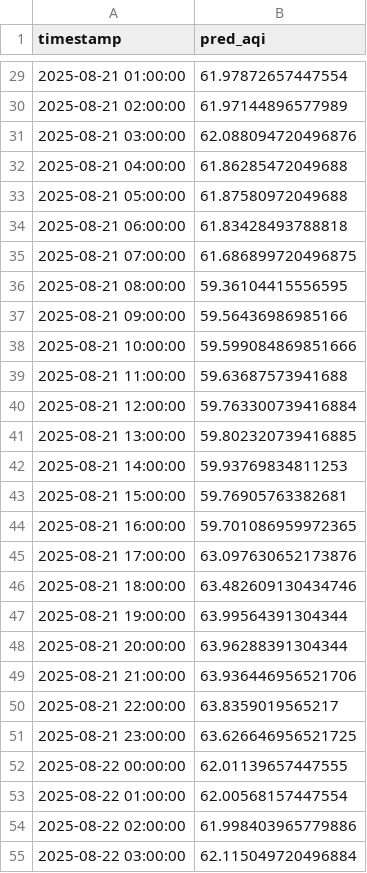
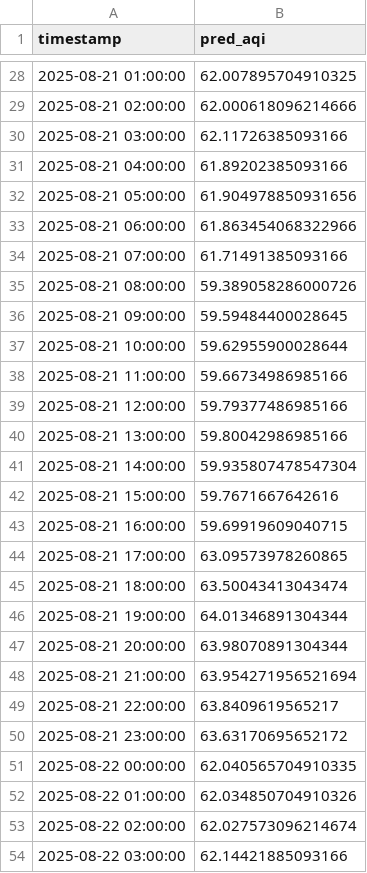
Before and after one commit to Ravihakhan21/pearls-aqi-predictor, a CSV file: data/predictions_72h.csv, drawn as a sheet; only a part is shown, gaps mark what is left out; the diff covers the shown part only.

```diff
--- a/data/predictions_72h.csv
+++ b/data/predictions_72h.csv
@@ -29,27 +28,27 @@ timestamp,pred_aqi
-2025-08-21 01:00:00,61.97872657447554
-2025-08-21 02:00:00,61.97144896577989
-2025-08-21 03:00:00,62.088094720496876
-2025-08-21 04:00:00,61.86285472049688
-2025-08-21 05:00:00,61.87580972049688
-2025-08-21 06:00:00,61.83428493788818
-2025-08-21 07:00:00,61.686899720496875
-2025-08-21 08:00:00,59.36104415556595
-2025-08-21 09:00:00,59.56436986985166
-2025-08-21 10:00:00,59.599084869851666
-2025-08-21 11:00:00,59.63687573941688
-2025-08-21 12:00:00,59.763300739416884
-2025-08-21 13:00:00,59.802320739416885
-2025-08-21 14:00:00,59.93769834811253
-2025-08-21 15:00:00,59.76905763382681
-2025-08-21 16:00:00,59.701086959972365
-2025-08-21 17:00:00,63.097630652173876
-2025-08-21 18:00:00,63.482609130434746
-2025-08-21 19:00:00,63.99564391304344
-2025-08-21 20:00:00,63.96288391304344
-2025-08-21 21:00:00,63.936446956521706
-2025-08-21 22:00:00,63.8359019565217
-2025-08-21 23:00:00,63.626646956521725
-2025-08-22 00:00:00,62.01139657447555
-2025-08-22 01:00:00,62.00568157447554
-2025-08-22 02:00:00,61.998403965779886
-2025-08-22 03:00:00,62.115049720496884
+2025-08-21 01:00:00,62.007895704910325
+2025-08-21 02:00:00,62.000618096214666
+2025-08-21 03:00:00,62.11726385093166
+2025-08-21 04:00:00,61.89202385093166
+2025-08-21 05:00:00,61.904978850931656
+2025-08-21 06:00:00,61.863454068322966
+2025-08-21 07:00:00,61.71491385093166
+2025-08-21 08:00:00,59.389058286000726
+2025-08-21 09:00:00,59.59484400028645
+2025-08-21 10:00:00,59.62955900028644
+2025-08-21 11:00:00,59.66734986985166
+2025-08-21 12:00:00,59.79377486985166
+2025-08-21 13:00:00,59.80042986985166
+2025-08-21 14:00:00,59.935807478547304
+2025-08-21 15:00:00,59.7671667642616
+2025-08-21 16:00:00,59.69919609040715
+2025-08-21 17:00:00,63.09573978260865
+2025-08-21 18:00:00,63.50043413043474
+2025-08-21 19:00:00,64.01346891304344
+2025-08-21 20:00:00,63.98070891304344
+2025-08-21 21:00:00,63.954271956521694
+2025-08-21 22:00:00,63.8409619565217
+2025-08-21 23:00:00,63.63170695652172
+2025-08-22 00:00:00,62.040565704910335
+2025-08-22 01:00:00,62.034850704910326
+2025-08-22 02:00:00,62.027573096214674
+2025-08-22 03:00:00,62.14421885093166
```
Also changed, not shown: 1 added row, 1 removed row and 44 edited cells elsewhere in this file, data/hourly_clean_updated.csv.
